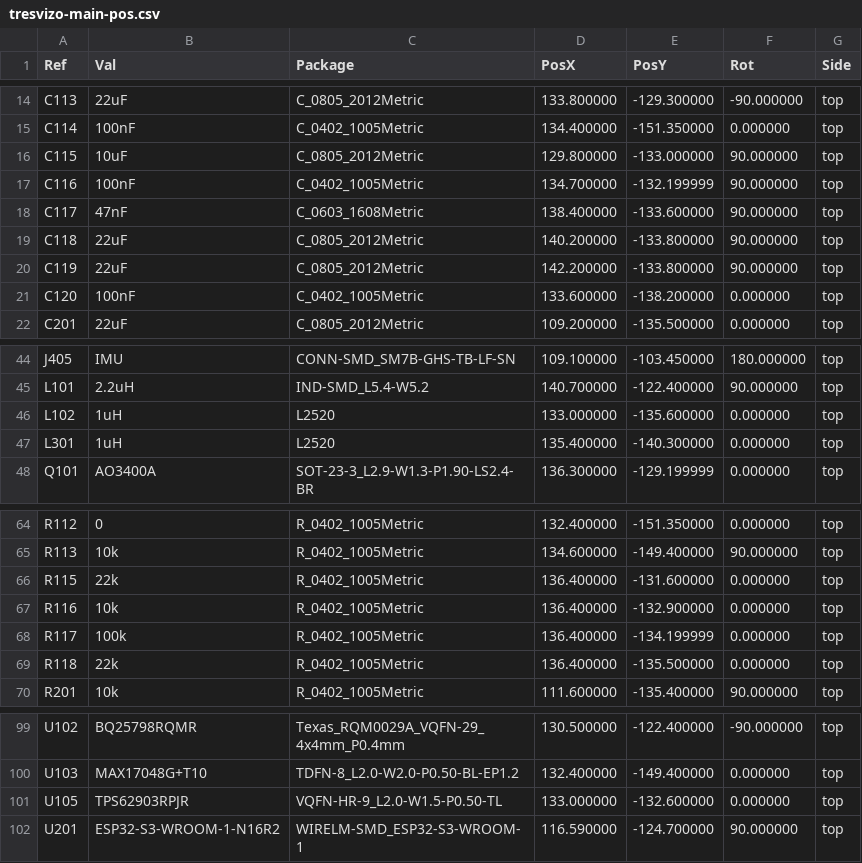
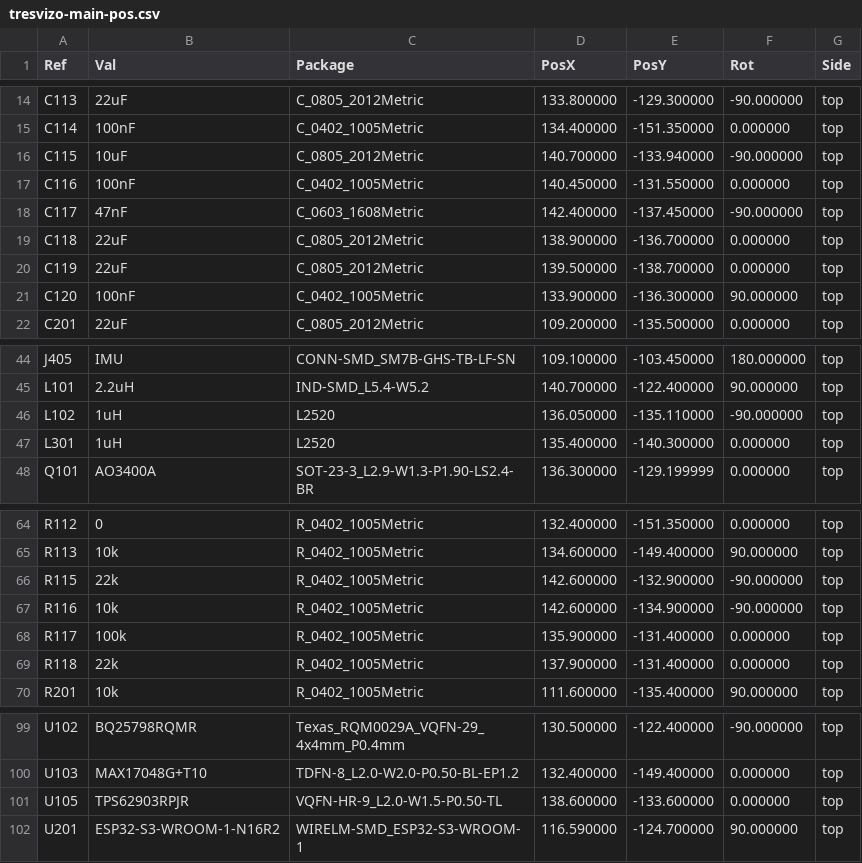
Before and after one commit to cadaritre/TresVizoRTK, a CSV file: hardware/main-board/fab/tresvizo-main-pos.csv, drawn as a sheet; only a part is shown, gaps mark what is left out.

```diff
--- a/hardware/main-board/fab/tresvizo-main-pos.csv
+++ b/hardware/main-board/fab/tresvizo-main-pos.csv
@@ -15,8 +15,8 @@ Ref,Val,Package,PosX,PosY,Rot,Side
 "C114","100nF","C_0402_1005Metric",134.400000,-151.350000,0.000000,top
-"C115","10uF","C_0805_2012Metric",129.800000,-133.000000,90.000000,top
-"C116","100nF","C_0402_1005Metric",134.700000,-132.199999,90.000000,top
-"C117","47nF","C_0603_1608Metric",138.400000,-133.600000,90.000000,top
-"C118","22uF","C_0805_2012Metric",140.200000,-133.800000,90.000000,top
-"C119","22uF","C_0805_2012Metric",142.200000,-133.800000,90.000000,top
-"C120","100nF","C_0402_1005Metric",133.600000,-138.200000,0.000000,top
+"C115","10uF","C_0805_2012Metric",140.700000,-133.940000,-90.000000,top
+"C116","100nF","C_0402_1005Metric",140.450000,-131.550000,0.000000,top
+"C117","47nF","C_0603_1608Metric",142.400000,-137.450000,-90.000000,top
+"C118","22uF","C_0805_2012Metric",138.900000,-136.700000,0.000000,top
+"C119","22uF","C_0805_2012Metric",139.500000,-138.700000,0.000000,top
+"C120","100nF","C_0402_1005Metric",133.900000,-136.300000,90.000000,top
 "C201","22uF","C_0805_2012Metric",109.200000,-135.500000,0.000000,top
@@ -45,3 +45,3 @@ Ref,Val,Package,PosX,PosY,Rot,Side
 "L101","2.2uH","IND-SMD_L5.4-W5.2",140.700000,-122.400000,90.000000,top
-"L102","1uH","L2520",133.000000,-135.600000,0.000000,top
+"L102","1uH","L2520",136.050000,-135.110000,-90.000000,top
 "L301","1uH","L2520",135.400000,-140.300000,0.000000,top
@@ -65,6 +65,6 @@ Ref,Val,Package,PosX,PosY,Rot,Side
 "R113","10k","R_0402_1005Metric",134.600000,-149.400000,90.000000,top
-"R115","22k","R_0402_1005Metric",136.400000,-131.600000,0.000000,top
-"R116","10k","R_0402_1005Metric",136.400000,-132.900000,0.000000,top
-"R117","100k","R_0402_1005Metric",136.400000,-134.199999,0.000000,top
-"R118","22k","R_0402_1005Metric",136.400000,-135.500000,0.000000,top
+"R115","22k","R_0402_1005Metric",142.600000,-132.900000,-90.000000,top
+"R116","10k","R_0402_1005Metric",142.600000,-134.900000,-90.000000,top
+"R117","100k","R_0402_1005Metric",135.900000,-131.400000,0.000000,top
+"R118","22k","R_0402_1005Metric",137.900000,-131.400000,0.000000,top
 "R201","10k","R_0402_1005Metric",111.600000,-135.400000,90.000000,top
@@ -100,3 +100,3 @@ Ref,Val,Package,PosX,PosY,Rot,Side
 "U103","MAX17048G+T10","TDFN-8_L2.0-W2.0-P0.50-BL-EP1.2",132.400000,-149.400000,0.000000,top
-"U105","TPS62903RPJR","VQFN-HR-9_L2.0-W1.5-P0.50-TL",133.000000,-132.600000,0.000000,top
+"U105","TPS62903RPJR","VQFN-HR-9_L2.0-W1.5-P0.50-TL",138.600000,-133.600000,0.000000,top
 "U201","ESP32-S3-WROOM-1-N16R2","WIRELM-SMD_ESP32-S3-WROOM-1",116.590000,-124.700000,90.000000,top
```
Also changed, not shown: hardware/main-board/fab/tresvizo-main-cpl-jlcpcb.csv, hardware/main-board/fab/tresvizo-panel-cpl-jlcpcb.csv, 13 other files.
